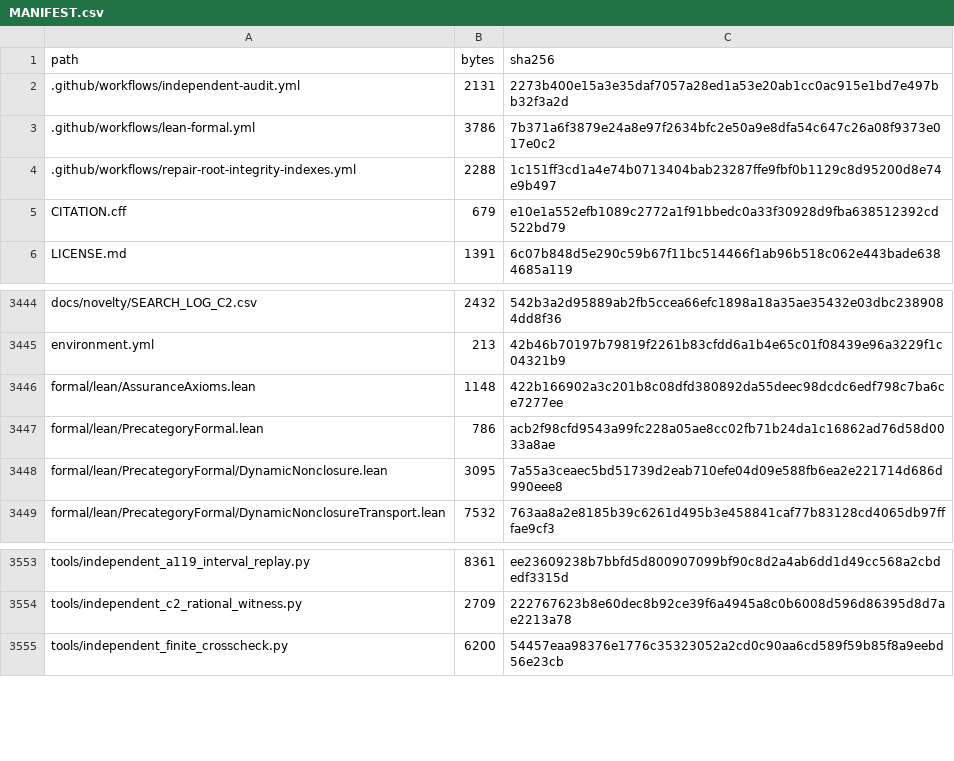
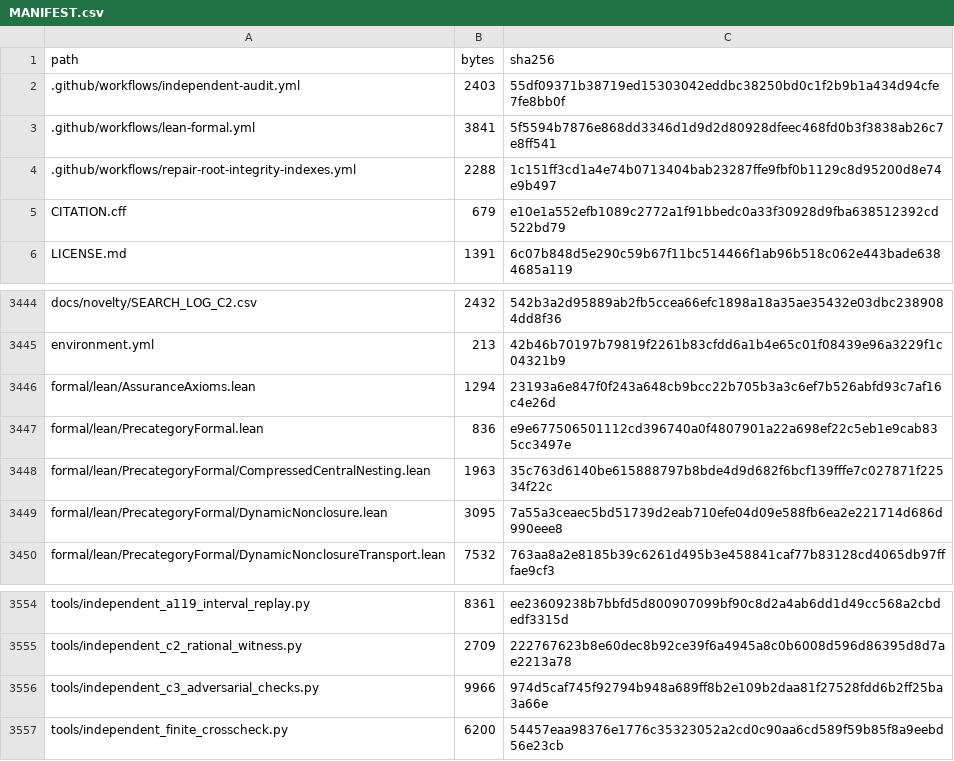
Before and after one commit to DevHabito/precategorical-modal-field-framework, a CSV file: MANIFEST.csv, drawn as a sheet; only a part is shown, gaps mark what is left out.

```diff
--- a/MANIFEST.csv
+++ b/MANIFEST.csv
@@ -1,4 +1,4 @@
 path,bytes,sha256
-.github/workflows/independent-audit.yml,2131,2273b400e15a3e35daf7057a28ed1a53e20ab1cc0ac915e1bd7e497bb32f3a2d
-.github/workflows/lean-formal.yml,3786,7b371a6f3879e24a8e97f2634bfc2e50a9e8dfa54c647c26a08f9373e017e0c2
+.github/workflows/independent-audit.yml,2403,55df09371b38719ed15303042eddbc38250bd0c1f2b9b1a434d94cfe7fe8bb0f
+.github/workflows/lean-formal.yml,3841,5f5594b7876e868dd3346d1d9d2d80928dfeec468fd0b3f3838ab26c7e8ff541
 .github/workflows/repair-root-integrity-indexes.yml,2288,1c151ff3cd1a4e74b0713404bab23287ffe9fbf0b1129c8d95200d8e74e9b497
@@ -3445,4 +3445,5 @@ docs/novelty/SEARCH_LOG_C2.csv,2432,542b3a2d95889ab2fb5ccea66efc1898a18a35ae3543
 environment.yml,213,42b46b70197b79819f2261b83cfdd6a1b4e65c01f08439e96a3229f1c04321b9
-formal/lean/AssuranceAxioms.lean,1148,422b166902a3c201b8c08dfd380892da55deec98dcdc6edf798c7ba6ce7277ee
-formal/lean/PrecategoryFormal.lean,786,acb2f98cfd9543a99fc228a05ae8cc02fb71b24da1c16862ad76d58d0033a8ae
+formal/lean/AssuranceAxioms.lean,1294,23193a6e847f0f243a648cb9bcc22b705b3a3c6ef7b526abfd93c7af16c4e26d
+formal/lean/PrecategoryFormal.lean,836,e9e677506501112cd396740a0f4807901a22a698ef22c5eb1e9cab835cc3497e
+formal/lean/PrecategoryFormal/CompressedCentralNesting.lean,1963,35c763d6140be615888797b8bde4d9d682f6bcf139fffe7c027871f22534f22c
 formal/lean/PrecategoryFormal/DynamicNonclosure.lean,3095,7a55a3ceaec5bd51739d2eab710efe04d09e588fb6ea2e221714d686d990eee8
@@ -3554,2 +3555,3 @@ tools/independent_a119_interval_replay.py,8361,ee23609238b7bbfd5d800907099bf90c8
 tools/independent_c2_rational_witness.py,2709,222767623b8e60dec8b92ce39f6a4945a8c0b6008d596d86395d8d7ae2213a78
+tools/independent_c3_adversarial_checks.py,9966,974d5caf745f92794b948a689ff8b2e109b2daa81f27528fdd6b2ff25ba3a66e
 tools/independent_finite_crosscheck.py,6200,54457eaa98376e1776c35323052a2cd0c90aa6cd589f59b85f8a9eebd56e23cb
```
Also changed, not shown: 1 other file.
